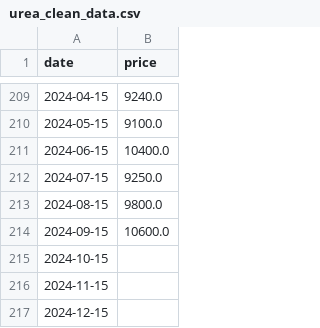
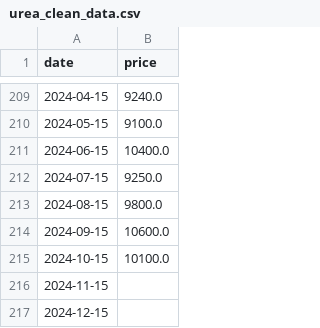
Before and after one commit to ghb72/BeanPricesPrediction, a CSV file: prices_data/urea_clean_data.csv, drawn as a sheet; only a part is shown, gaps mark what is left out.

Commit message:
New model to predict monthly prices, taking in count the urea prices

```diff
--- a/prices_data/urea_clean_data.csv
+++ b/prices_data/urea_clean_data.csv
@@ -214,3 +214,3 @@ date,price
 2024-09-15,10600.0
-2024-10-15,
+2024-10-15,10100.0
 2024-11-15,
```
Also changed, not shown: prices_data/pinto_bean_prices.csv, 8 other files.
